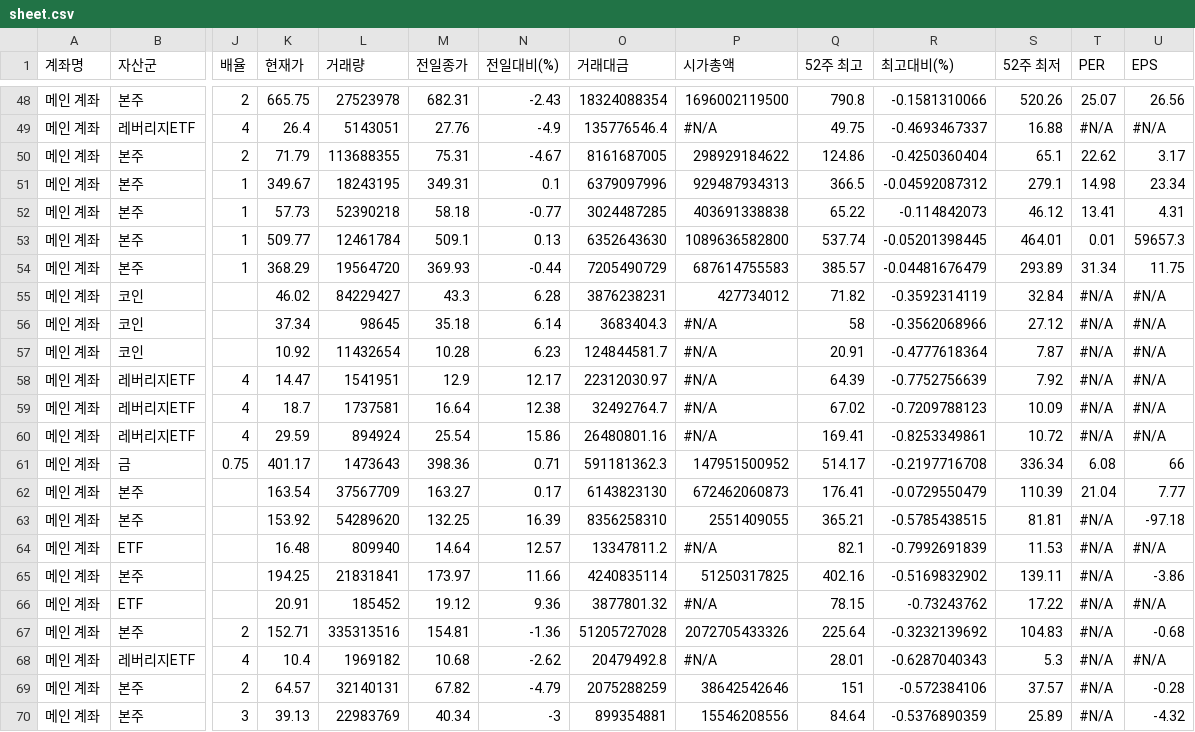
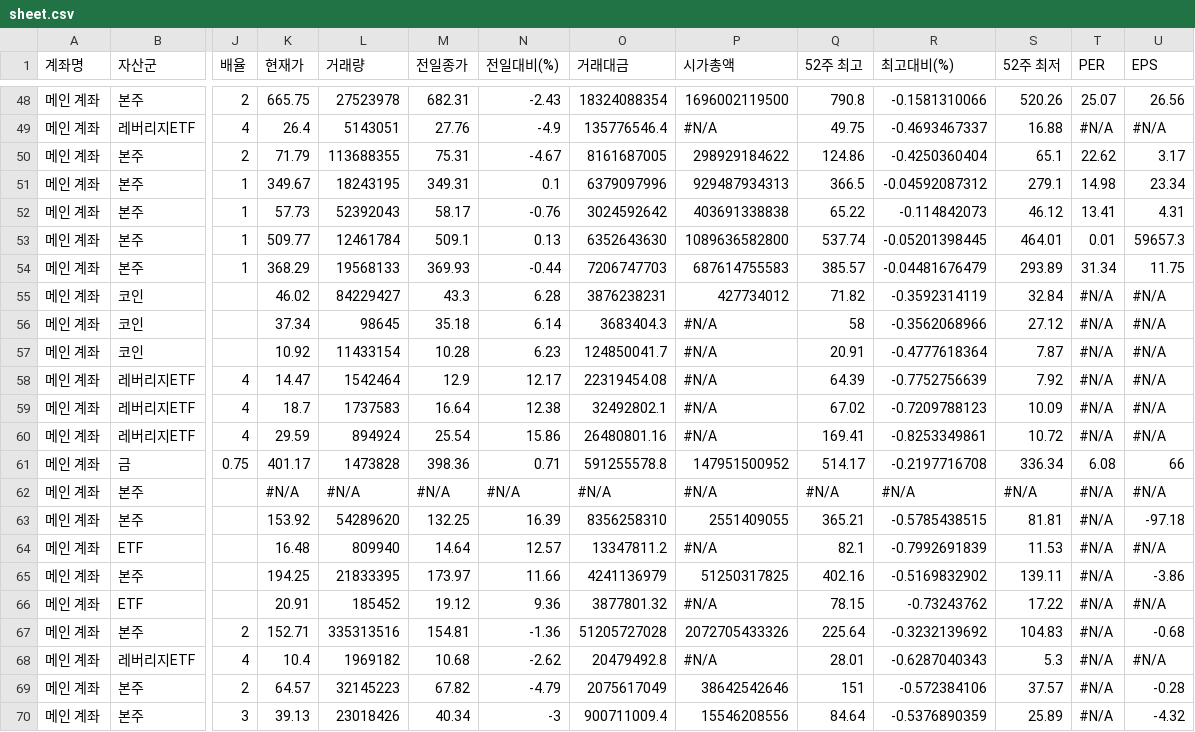
Before and after one commit to yr857511-cpu/INVESTLAB, a CSV file: sheet.csv, drawn as a sheet; only a part is shown, gaps mark what is left out; the diff covers the shown part only; the diff names each change by its address in the sheet, - before the commit and + after, or states it on an @@ line.

```diff
--- a/sheet.csv
+++ b/sheet.csv
-L52 (거래량): 52390218
+L52 (거래량): 52392043
-M52 (전일종가): 58.18
+M52 (전일종가): 58.17
-N52 (전일대비(%)): -0.77
+N52 (전일대비(%)): -0.76
-O52 (거래대금): 3024487285
+O52 (거래대금): 3024592642
-L54 (거래량): 19564720
+L54 (거래량): 19568133
-O54 (거래대금): 7205490729
+O54 (거래대금): 7206747703
-L57 (거래량): 11432654
+L57 (거래량): 11433154
-O57 (거래대금): 124844581.7
+O57 (거래대금): 124850041.7
-L58 (거래량): 1541951
+L58 (거래량): 1542464
-O58 (거래대금): 22312030.97
+O58 (거래대금): 22319454.08
-L59 (거래량): 1737581
+L59 (거래량): 1737583
-O59 (거래대금): 32492764.7
+O59 (거래대금): 32492802.1
-L61 (거래량): 1473643
+L61 (거래량): 1473828
-O61 (거래대금): 591181362.3
+O61 (거래대금): 591255578.8
-K62 (현재가): 163.54
+K62 (현재가): #N/A
-L62 (거래량): 37567709
+L62 (거래량): #N/A
-M62 (전일종가): 163.27
+M62 (전일종가): #N/A
-N62 (전일대비(%)): 0.17
+N62 (전일대비(%)): #N/A
-O62 (거래대금): 6143823130
+O62 (거래대금): #N/A
-P62 (시가총액): 672462060873
+P62 (시가총액): #N/A
-Q62 (52주 최고): 176.41
+Q62 (52주 최고): #N/A
-R62 (최고대비(%)): -0.0729550479
+R62 (최고대비(%)): #N/A
-S62 (52주 최저): 110.39
+S62 (52주 최저): #N/A
-T62 (PER): 21.04
+T62 (PER): #N/A
-U62 (EPS): 7.77
+U62 (EPS): #N/A
-L65 (거래량): 21831841
+L65 (거래량): 21833395
-O65 (거래대금): 4240835114
+O65 (거래대금): 4241136979
-L69 (거래량): 32140131
+L69 (거래량): 32145223
-O69 (거래대금): 2075288259
+O69 (거래대금): 2075617049
-L70 (거래량): 22983769
+L70 (거래량): 23018426
-O70 (거래대금): 899354881
+O70 (거래대금): 900711009.4
```
Also changed, not shown: 87 edited cells elsewhere in this file.
